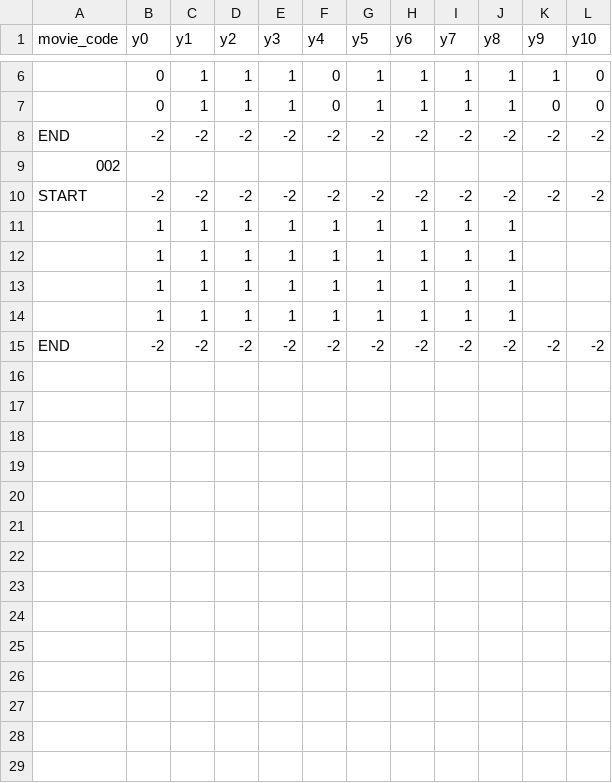
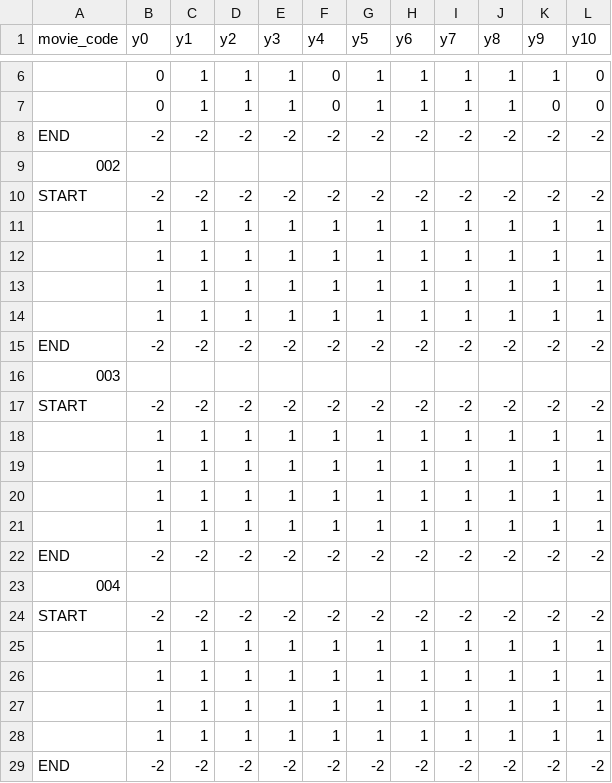
Before and after one commit to Kaboom6969/movie_booking_system, a CSV file: Main Program/Library/movie_booking_framework/movie_seats_framework_package/movie_seat.csv, drawn as a sheet; only a part is shown, gaps mark what is left out.

Commit message:
Seat & List FrameWork Verion 1.13.0

```diff
--- a/Main Program/Library/movie_booking_framework/movie_seats_framework_package/movie_seat.csv
+++ b/Main Program/Library/movie_booking_framework/movie_seats_framework_package/movie_seat.csv
@@ -10,6 +10,20 @@ END,-2,-2,-2,-2,-2,-2,-2,-2,-2,-2,-2
 START,-2,-2,-2,-2,-2,-2,-2,-2,-2,-2,-2
-,1,1,1,1,1,1,1,1,1
-,1,1,1,1,1,1,1,1,1
-,1,1,1,1,1,1,1,1,1
-,1,1,1,1,1,1,1,1,1
+,1,1,1,1,1,1,1,1,1,1,1
+,1,1,1,1,1,1,1,1,1,1,1
+,1,1,1,1,1,1,1,1,1,1,1
+,1,1,1,1,1,1,1,1,1,1,1
+END,-2,-2,-2,-2,-2,-2,-2,-2,-2,-2,-2
+003,,,,,,,,,,,
+START,-2,-2,-2,-2,-2,-2,-2,-2,-2,-2,-2
+,1,1,1,1,1,1,1,1,1,1,1
+,1,1,1,1,1,1,1,1,1,1,1
+,1,1,1,1,1,1,1,1,1,1,1
+,1,1,1,1,1,1,1,1,1,1,1
+END,-2,-2,-2,-2,-2,-2,-2,-2,-2,-2,-2
+004,,,,,,,,,,,
+START,-2,-2,-2,-2,-2,-2,-2,-2,-2,-2,-2
+,1,1,1,1,1,1,1,1,1,1,1
+,1,1,1,1,1,1,1,1,1,1,1
+,1,1,1,1,1,1,1,1,1,1,1
+,1,1,1,1,1,1,1,1,1,1,1
 END,-2,-2,-2,-2,-2,-2,-2,-2,-2,-2,-2
```
Also changed, not shown: 2 other files.
